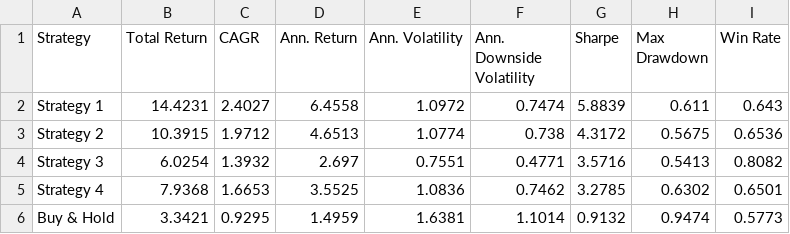
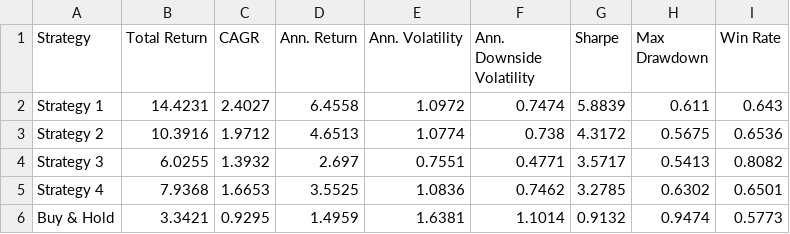
Before and after one commit to dof-studio/SPYDL1D, a CSV file: metrics.csv, drawn as a sheet.

```diff
--- a/metrics.csv
+++ b/metrics.csv
@@ -2,4 +2,4 @@ Strategy,Total Return,CAGR,Ann. Return,Ann. Volatility,Ann. Downside Volati
 Strategy 1,14.4231,2.4027,6.4558,1.0972,0.7474,5.8839,0.611,0.643
-Strategy 2,10.3915,1.9712,4.6513,1.0774,0.738,4.3172,0.5675,0.6536
-Strategy 3,6.0254,1.3932,2.697,0.7551,0.4771,3.5716,0.5413,0.8082
+Strategy 2,10.3916,1.9712,4.6513,1.0774,0.738,4.3172,0.5675,0.6536
+Strategy 3,6.0255,1.3932,2.697,0.7551,0.4771,3.5717,0.5413,0.8082
 Strategy 4,7.9368,1.6653,3.5525,1.0836,0.7462,3.2785,0.6302,0.6501
```
Also changed, not shown: 1 other file.
